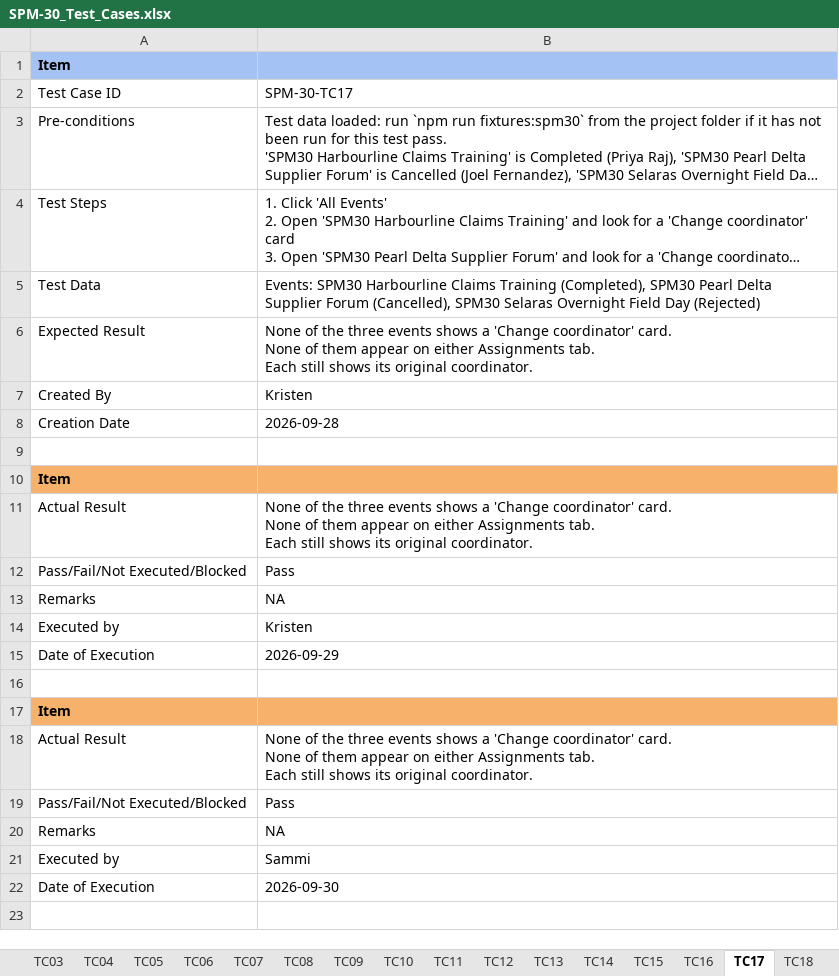
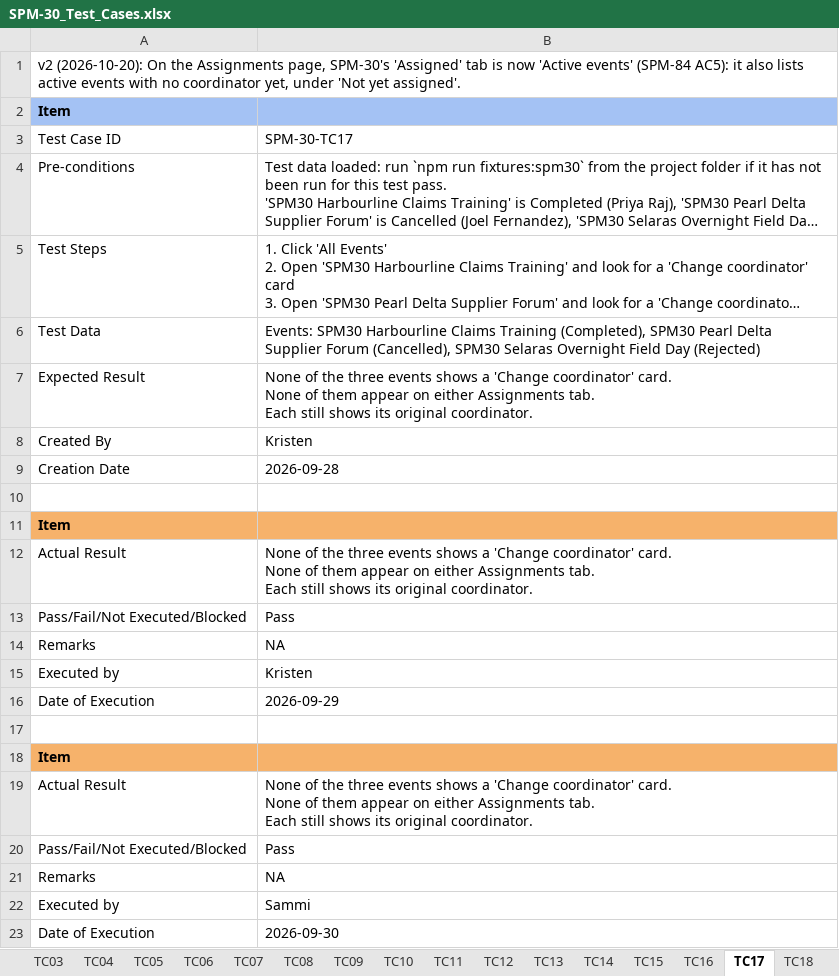
Before and after one commit to kchoongg/IS212, an Excel workbook: docs/test-cases/SPM-30_Test_Cases.xlsx, sheet TC17, drawn as a sheet; long unchanged cells end in …; values as stored, in another font and other column widths than the file's, no borders; the diff names each change by its address in the sheet, - before the commit and + after, or states it on an @@ line.

Commit message:
SPM-84: Event Coordinator Lead – rename role and view assignments

```diff
--- a/docs/test-cases/SPM-30_Test_Cases.xlsx (sheet TC17)
+++ b/docs/test-cases/SPM-30_Test_Cases.xlsx (sheet TC17)
+row 1: v2 (2026-10-20): On the Assignments page, SPM-30's 'Assigned' tab is now 'Active events' (SPM-84 AC5): it also lists active events with no coordinator yet, under 'Not yet assigned'.
```
Also changed, not shown: sheet Summary, sheet TC02, sheet TC04, sheet TC15, sheet TC03, sheet TC01, docs/test-cases/SPM-21_Test_Cases.xlsx, docs/test-cases/SPM-22_Test_Cases.xlsx, 36 other files.
